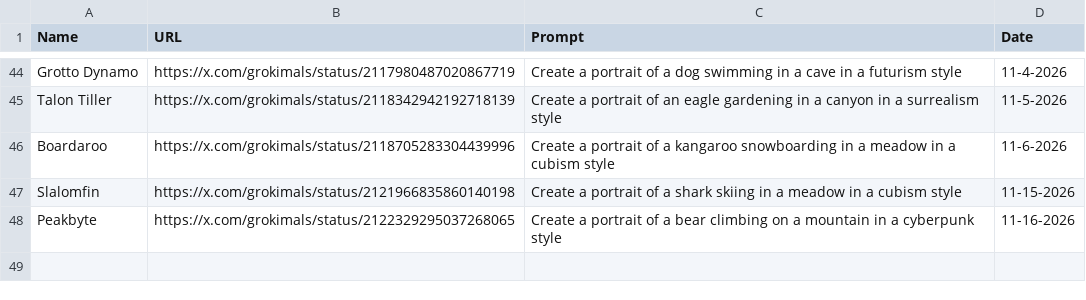
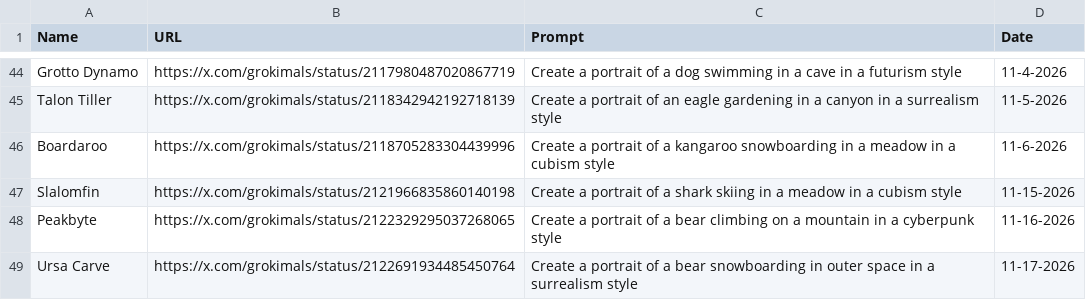
Before and after one commit to johnnycchapman/Grokimals, a CSV file: log.csv, drawn as a sheet; only a part is shown, gaps mark what is left out; the diff names each change by its address in the sheet, - before the commit and + after, or states it on an @@ line.

```diff
--- a/log.csv
+++ b/log.csv
+row 49: Ursa Carve | https://x.com/grokimals/status/2122691934485450764 | Create a portrait of a bear snowboarding in outer space in a surrealism style | 11-17-2026
```
